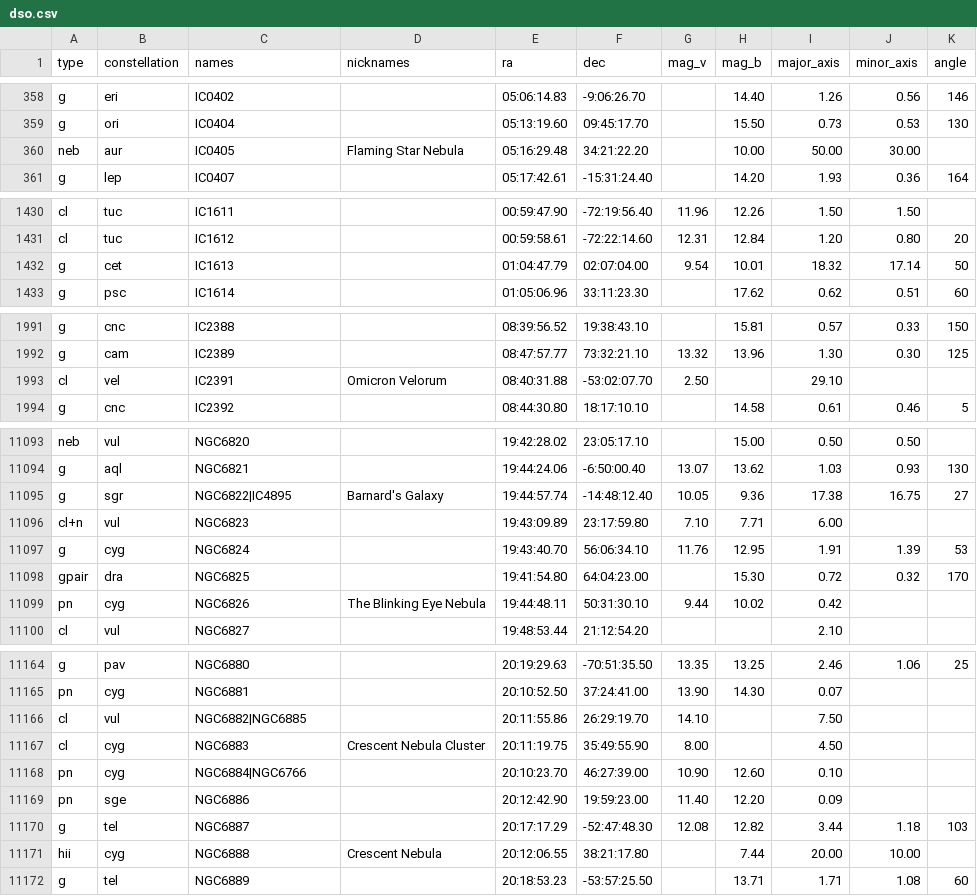
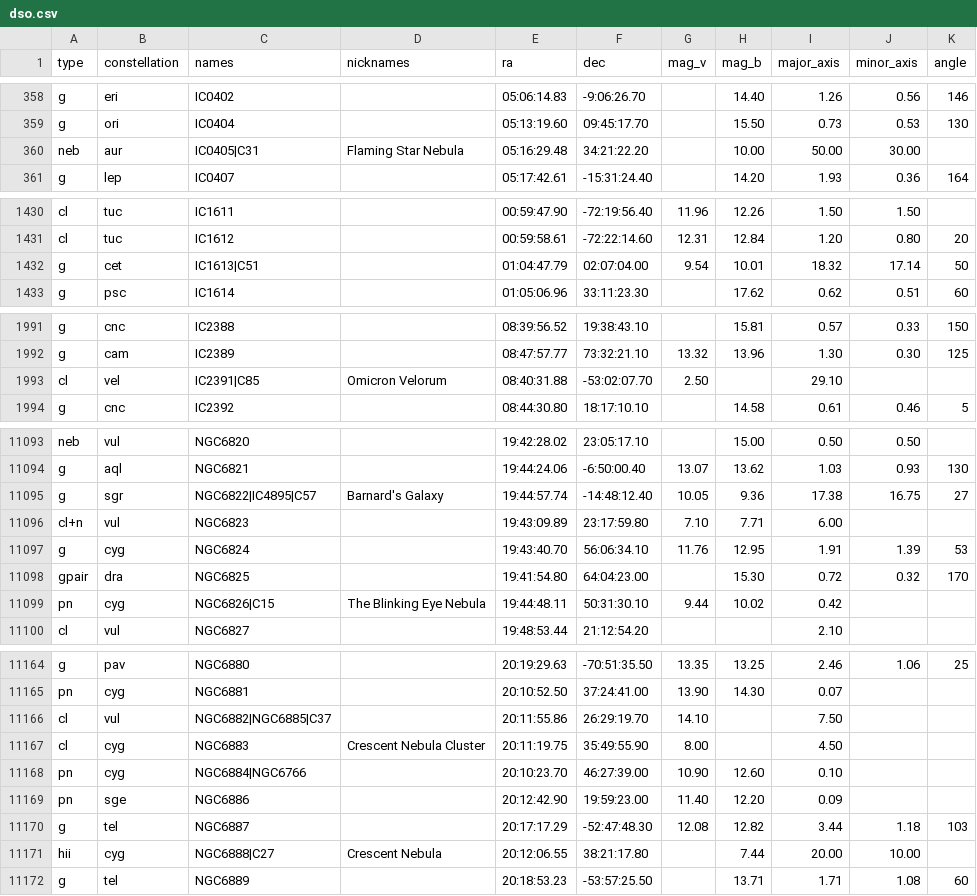
Before and after one commit to art-den/astra_lite, a CSV file: map_data/dso.csv, drawn as a sheet; only a part is shown, gaps mark what is left out; the diff covers the shown part only.

```diff
--- a/map_data/dso.csv
+++ b/map_data/dso.csv
@@ -359,3 +359,3 @@ g;eri;IC0402;;05:06:14.83;-9:06:26.70;;14.40;1.26;0.56;146
 g;ori;IC0404;;05:13:19.60;09:45:17.70;;15.50;0.73;0.53;130
-neb;aur;IC0405;Flaming Star Nebula;05:16:29.48;34:21:22.20;;10.00;50.00;30.00;
+neb;aur;IC0405|C31;Flaming Star Nebula;05:16:29.48;34:21:22.20;;10.00;50.00;30.00;
 g;lep;IC0407;;05:17:42.61;-15:31:24.40;;14.20;1.93;0.36;164
@@ -1431,3 +1431,3 @@ cl;tuc;IC1611;;00:59:47.90;-72:19:56.40;11.96;12.26;1.50;1.50;
 cl;tuc;IC1612;;00:59:58.61;-72:22:14.60;12.31;12.84;1.20;0.80;20
-g;cet;IC1613;;01:04:47.79;02:07:04.00;9.54;10.01;18.32;17.14;50
+g;cet;IC1613|C51;;01:04:47.79;02:07:04.00;9.54;10.01;18.32;17.14;50
 g;psc;IC1614;;01:05:06.96;33:11:23.30;;17.62;0.62;0.51;60
@@ -1992,3 +1992,3 @@ g;cnc;IC2388;;08:39:56.52;19:38:43.10;;15.81;0.57;0.33;150
 g;cam;IC2389;;08:47:57.77;73:32:21.10;13.32;13.96;1.30;0.30;125
-cl;vel;IC2391;Omicron Velorum;08:40:31.88;-53:02:07.70;2.50;;29.10;;
+cl;vel;IC2391|C85;Omicron Velorum;08:40:31.88;-53:02:07.70;2.50;;29.10;;
 g;cnc;IC2392;;08:44:30.80;18:17:10.10;;14.58;0.61;0.46;5
@@ -11094,3 +11094,3 @@ neb;vul;NGC6820;;19:42:28.02;23:05:17.10;;15.00;0.50;0.50;
 g;aql;NGC6821;;19:44:24.06;-6:50:00.40;13.07;13.62;1.03;0.93;130
-g;sgr;NGC6822|IC4895;Barnard's Galaxy;19:44:57.74;-14:48:12.40;10.05;9.36;17.38;16.75;27
+g;sgr;NGC6822|IC4895|C57;Barnard's Galaxy;19:44:57.74;-14:48:12.40;10.05;9.36;17.38;16.75;27
 cl+n;vul;NGC6823;;19:43:09.89;23:17:59.80;7.10;7.71;6.00;;
@@ -11098,3 +11098,3 @@ g;cyg;NGC6824;;19:43:40.70;56:06:34.10;11.76;12.95;1.91;1.39;53
 gpair;dra;NGC6825;;19:41:54.80;64:04:23.00;;15.30;0.72;0.32;170
-pn;cyg;NGC6826;The Blinking Eye Nebula;19:44:48.11;50:31:30.10;9.44;10.02;0.42;;
+pn;cyg;NGC6826|C15;The Blinking Eye Nebula;19:44:48.11;50:31:30.10;9.44;10.02;0.42;;
 cl;vul;NGC6827;;19:48:53.44;21:12:54.20;;;2.10;;
@@ -11165,3 +11165,3 @@ g;pav;NGC6880;;20:19:29.63;-70:51:35.50;13.35;13.25;2.46;1.06;25
 pn;cyg;NGC6881;;20:10:52.50;37:24:41.00;13.90;14.30;0.07;;
-cl;vul;NGC6882|NGC6885;;20:11:55.86;26:29:19.70;14.10;;7.50;;
+cl;vul;NGC6882|NGC6885|C37;;20:11:55.86;26:29:19.70;14.10;;7.50;;
 cl;cyg;NGC6883;Crescent Nebula Cluster;20:11:19.75;35:49:55.90;8.00;;4.50;;
@@ -11170,3 +11170,3 @@ pn;sge;NGC6886;;20:12:42.90;19:59:23.00;11.40;12.20;0.09;;
 g;tel;NGC6887;;20:17:17.29;-52:47:48.30;12.08;12.82;3.44;1.18;103
-hii;cyg;NGC6888;Crescent Nebula;20:12:06.55;38:21:17.80;;7.44;20.00;10.00;
+hii;cyg;NGC6888|C27;Crescent Nebula;20:12:06.55;38:21:17.80;;7.44;20.00;10.00;
 g;tel;NGC6889;;20:18:53.23;-53:57:25.50;;13.71;1.71;1.08;60
```
Also changed, not shown: 102 edited cells elsewhere in this file.
